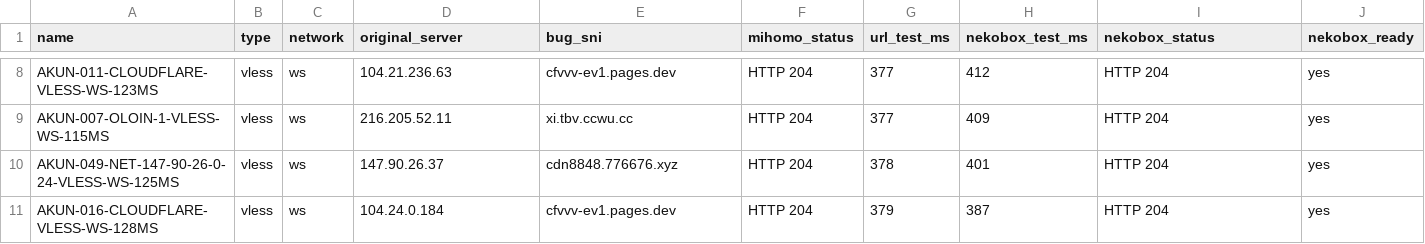
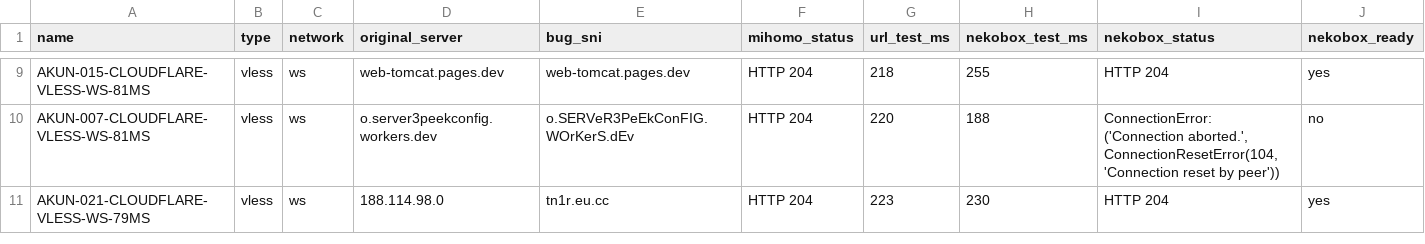
Before and after one commit to adiorany3/HerYaml, a CSV file: nekobox_test_report.csv, drawn as a sheet; only a part is shown, gaps mark what is left out; removed rows and columns are numbered as before the commit, all else as after; the diff covers the shown part only; the diff names each change by its address in the sheet, - before the commit and + after, or states it on an @@ line.

```diff
--- a/nekobox_test_report.csv
+++ b/nekobox_test_report.csv
-A9 (name): AKUN-011-CLOUDFLARE-VLESS-WS-123MS
+A9 (name): AKUN-015-CLOUDFLARE-VLESS-WS-81MS
-D9 (original_server): 104.21.236.63
+D9 (original_server): web-tomcat.pages.dev
-E9 (bug_sni): cfvvv-ev1.pages.dev
+E9 (bug_sni): web-tomcat.pages.dev
-G9 (url_test_ms): 377
+G9 (url_test_ms): 218
-H9 (nekobox_test_ms): 412
+H9 (nekobox_test_ms): 255
-row 9: AKUN-007-OLOIN-1-VLESS-WS-115MS | vless | ws | 216.205.52.11 | xi.tbv.ccwu.cc | HTTP 204 | 377 | 409 | HTTP 204 | yes
-row 10: AKUN-049-NET-147-90-26-0-24-VLESS-WS-125MS | vless | ws | 147.90.26.37 | cdn8848.776676.xyz | HTTP 204 | 378 | 401 | HTTP 204 | yes
+row 10: AKUN-007-CLOUDFLARE-VLESS-WS-81MS | vless | ws | o.server3peekconfig.workers.dev | o.SERVeR3PeEkConFIG.WOrKerS.dEv | HTTP 204 | 220 | 188 | ConnectionError: ('Connection aborted.', ConnectionResetError(104, 'Connection reset by peer')) | no
-A11 (name): AKUN-016-CLOUDFLARE-VLESS-WS-128MS
+A11 (name): AKUN-021-CLOUDFLARE-VLESS-WS-79MS
-D11 (original_server): 104.24.0.184
+D11 (original_server): 188.114.98.0
-E11 (bug_sni): cfvvv-ev1.pages.dev
+E11 (bug_sni): tn1r.eu.cc
-G11 (url_test_ms): 379
+G11 (url_test_ms): 223
-H11 (nekobox_test_ms): 387
+H11 (nekobox_test_ms): 230
```
Also changed, not shown: 1 added row and 30 edited cells elsewhere in this file, openclash_compat_report.csv, urltest_report.csv, 29 other files.
